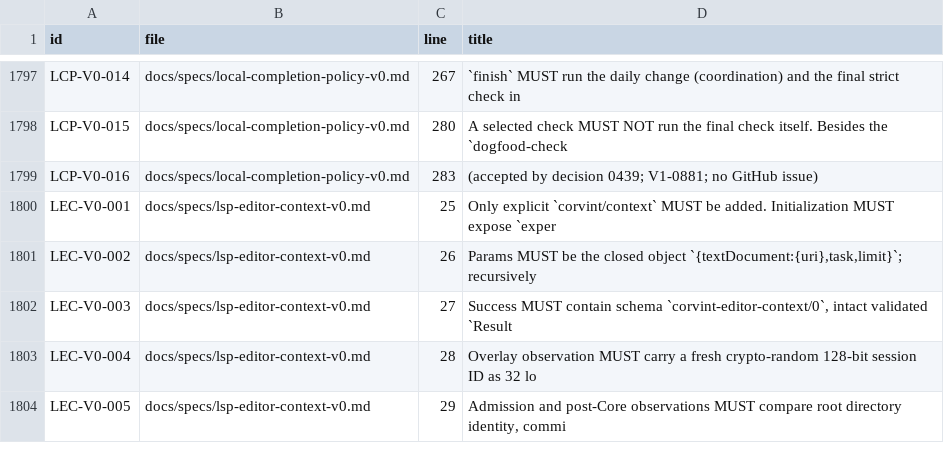
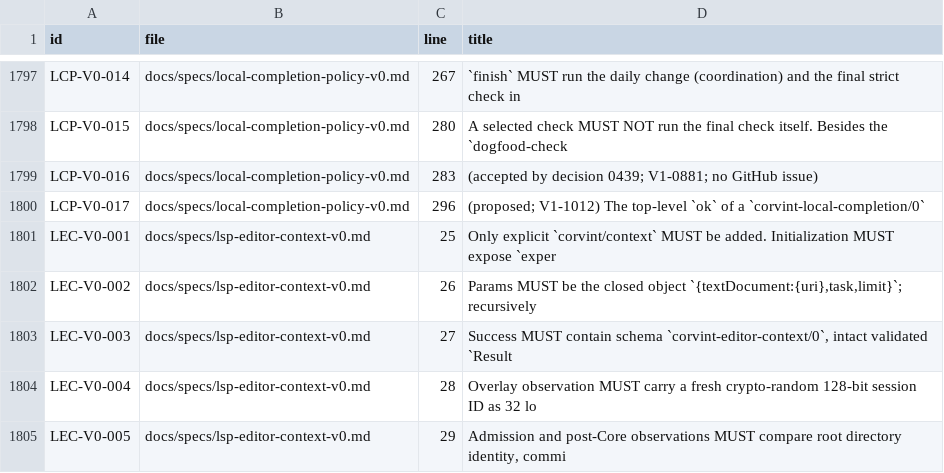
Before and after one commit to beamfall/corvint, a TSV file: docs/specs/REQUIREMENTS.tsv, drawn as a sheet; only a part is shown, gaps mark what is left out; the diff names each change by its address in the sheet, - before the commit and + after, or states it on an @@ line.

Commit message:
dogfood verify/finish: envelope ok mirrors the exit status (V1-1012, LCP-V0-017)
A selected check that exited 1 made dogfood verify exit 1 while its
corvint-local-completion/0 envelope reported ok:true; an unsatisfied finish
had the same shape. ok now equals whether the command exits 0. The policy
member and exit codes are unchanged. Adds proposed LCP-V0-017, a regression
test, refreshed line citations and the repinned use-case receipt.

```diff
--- a/docs/specs/REQUIREMENTS.tsv
+++ b/docs/specs/REQUIREMENTS.tsv
+row 1800: LCP-V0-017 | docs/specs/local-completion-policy-v0.md | 296 | (proposed; V1-1012) The top-level `ok` of a `corvint-local-completion/0`
```
Also changed, not shown: 8 other files.
